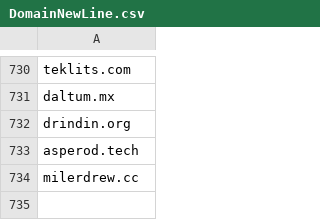
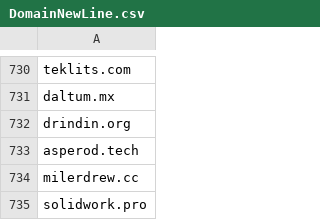
Before and after one commit to giroot/ThreatBeacon, a CSV file: SocGholish/DomainNewLine.csv, drawn as a sheet; only a part is shown, gaps mark what is left out.

Commit message:
upload csv

```diff
--- a/SocGholish/DomainNewLine.csv
+++ b/SocGholish/DomainNewLine.csv
@@ -734 +734,2 @@ asperod.tech
 milerdrew.cc
+solidwork.pro
```
